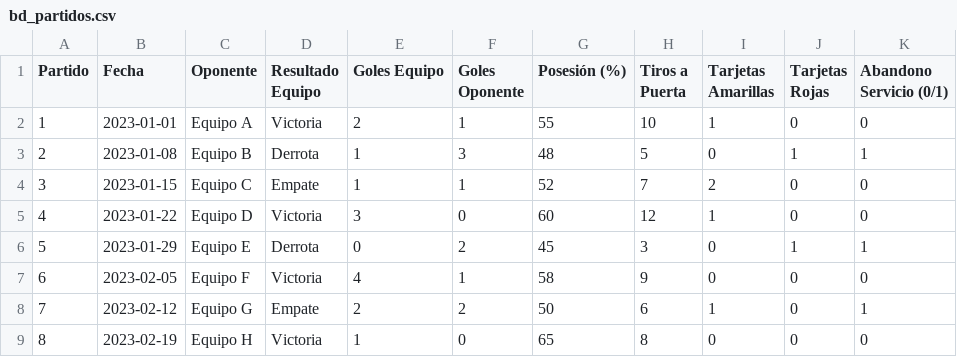
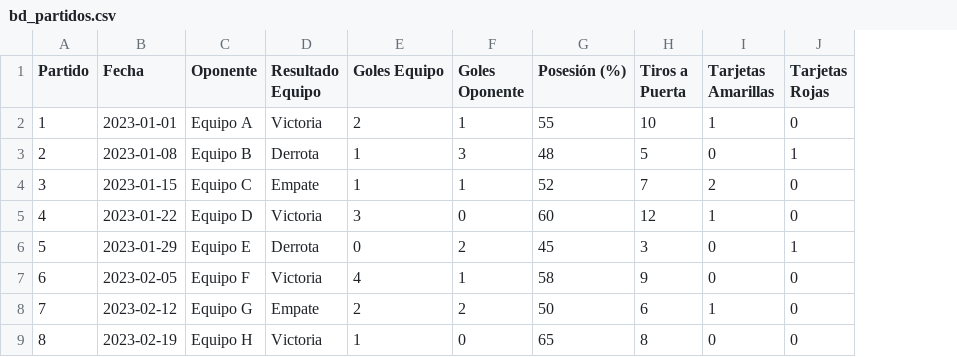
Before and after one commit to FParedes7/Miner-a_Datos, a CSV file: bd_partidos.csv, drawn as a sheet; only a part is shown; the diff names each change by its address in the sheet, - before the commit and + after, or states it on an @@ line.

Commit message:
Update bd_partidos.csv

```diff
--- a/bd_partidos.csv
+++ b/bd_partidos.csv
-column K (Abandono Servicio (0/1)), rows 2-9: 0 | 1 | 0 | 0 | 1 | 0 | 1 | 0
```
